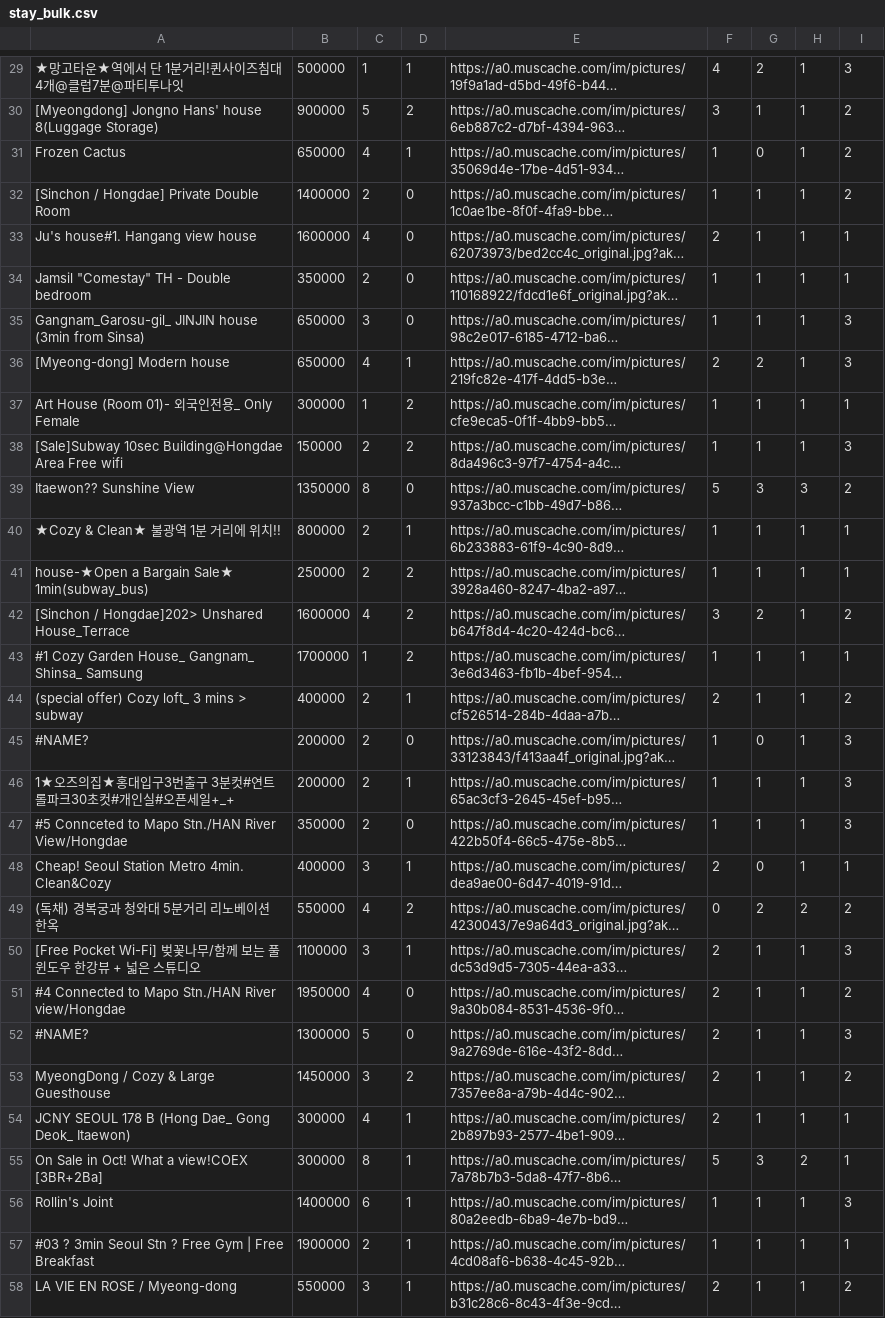
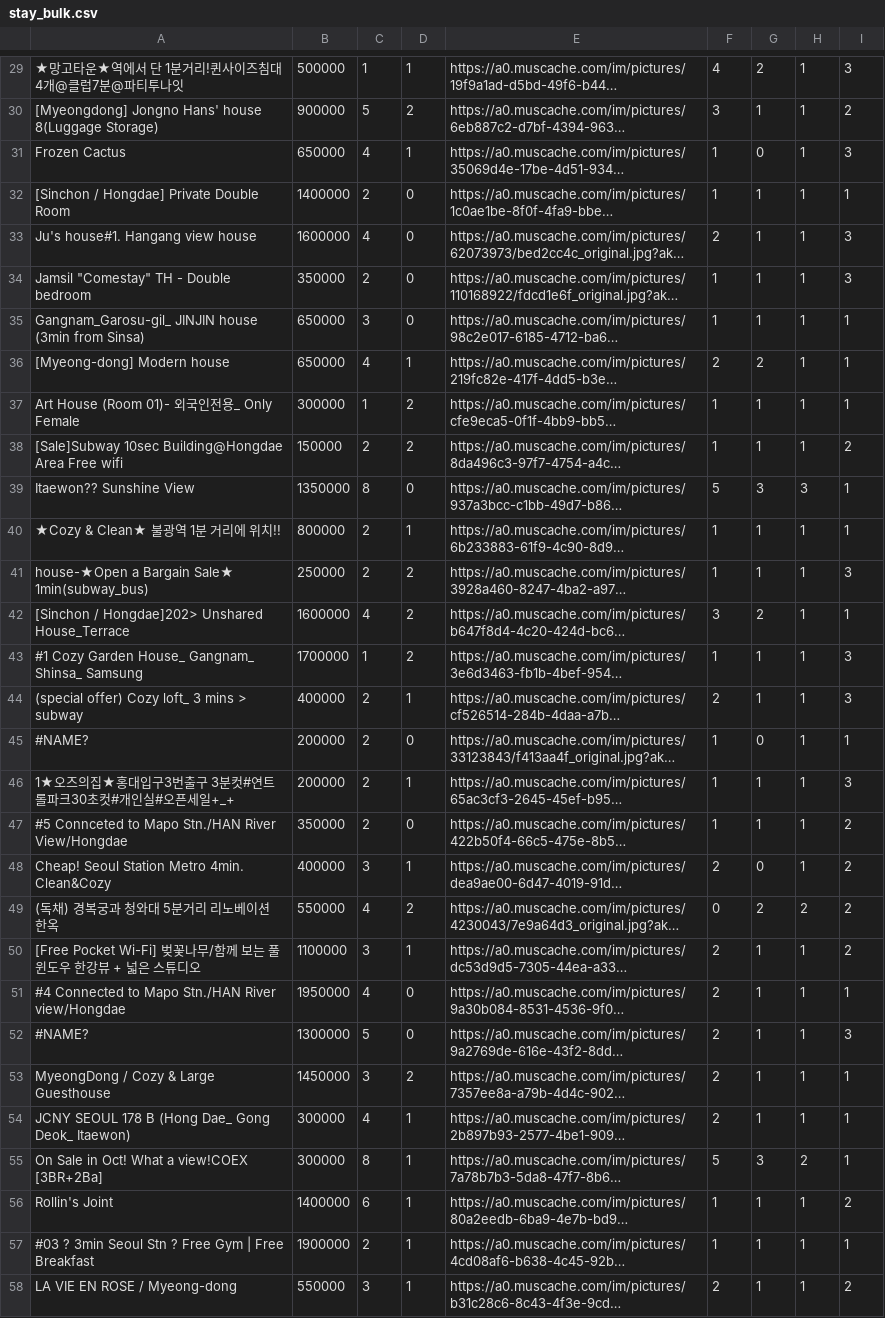
Before and after one commit to KKambi/toy-airbnb, a CSV file: airbnb/server/javascripts/util/stay_bulk.csv, drawn as a sheet; only a part is shown, gaps mark what is left out; long unchanged cells end in …; the diff covers the shown part only; the diff names each change by its address in the sheet, - before the commit and + after, or states it on an @@ line.

```diff
--- a/airbnb/server/javascripts/util/stay_bulk.csv
+++ b/airbnb/server/javascripts/util/stay_bulk.csv
-I31: 2
+I31: 3
-I32: 2
+I32: 1
-I33:I34: 1
+I33:I34: 3
-I35:I36: 3
+I35:I36: 1
-I38: 3
+I38: 2
-I39: 2
+I39: 1
-I41: 1
+I41: 3
-I42: 2
+I42: 1
-I43: 1
+I43: 3
-I44: 2
+I44: 3
-I45: 3
+I45: 1
-I47: 3
+I47: 2
-I48: 1
+I48: 2
-I50: 3
+I50: 2
-I51: 2
+I51: 1
-I53: 2
+I53: 1
-I56: 3
+I56: 2
```
Also changed, not shown: 179 edited cells elsewhere in this file, 4 other files.
